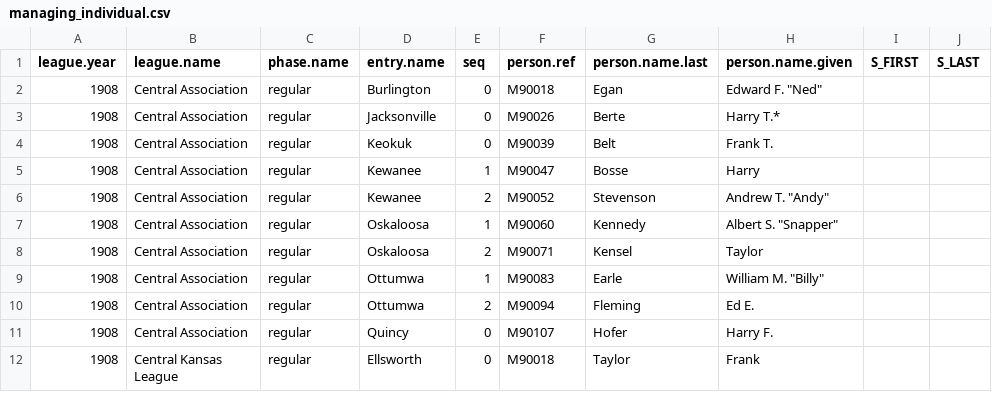
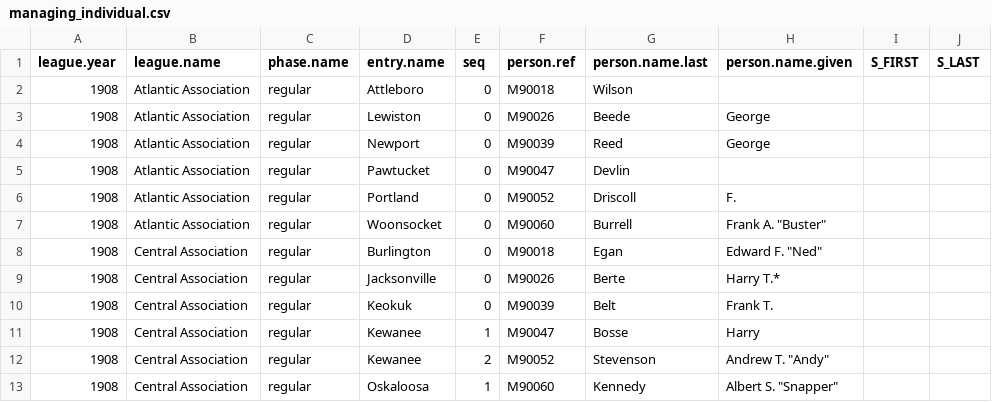
Before and after one commit to doc22940/minoraverages, a CSV file: processed/Howard/managing_individual.csv, drawn as a sheet; only a part is shown; the shorter side is filled out with more unchanged rows.

```diff
--- a/processed/Howard/managing_individual.csv
+++ b/processed/Howard/managing_individual.csv
@@ -1,2 +1,8 @@
 league.year,league.name,phase.name,entry.name,seq,person.ref,person.name.last,person.name.given,S_FIRST,S_LAST
+1908,Atlantic Association,regular,Attleboro,0,M90018,Wilson,,,
+1908,Atlantic Association,regular,Lewiston,0,M90026,Beede,George,,
+1908,Atlantic Association,regular,Newport,0,M90039,Reed,George,,
+1908,Atlantic Association,regular,Pawtucket,0,M90047,Devlin,,,
+1908,Atlantic Association,regular,Portland,0,M90052,Driscoll,F.,,
+1908,Atlantic Association,regular,Woonsocket,0,M90060,Burrell,"Frank A. ""Buster""",,
 1908,Central Association,regular,Burlington,0,M90018,Egan,"Edward F. ""Ned""",,
```
Also changed, not shown: processed/Howard/playing_team.csv, 2 other files.
